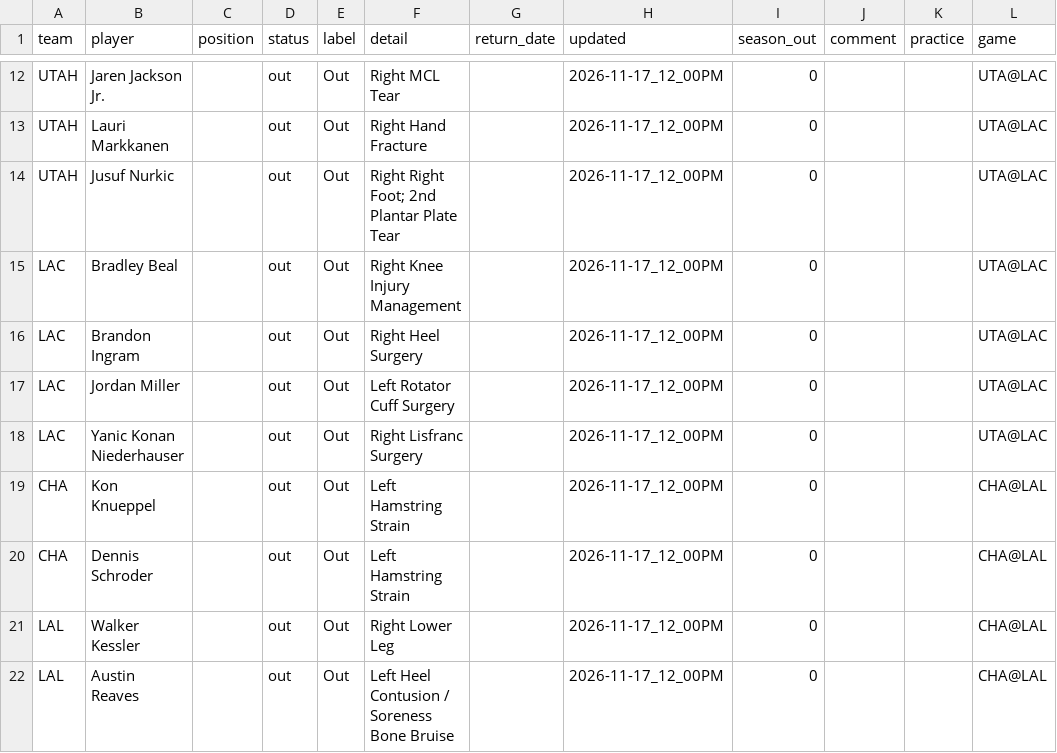
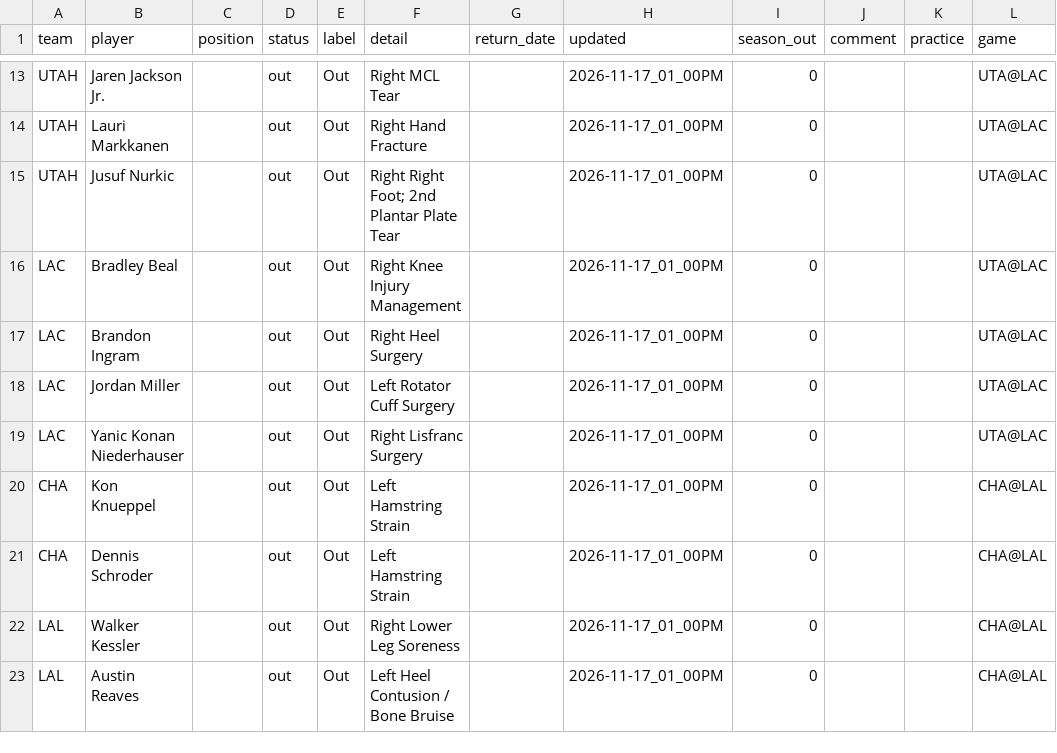
Before and after one commit to bwik4/Matchup-Lab, a CSV file: data/nba/injuries.csv, drawn as a sheet; only a part is shown, gaps mark what is left out; addresses are those after the commit; the diff covers the shown part only; the diff names each change by its address in the sheet, - before the commit and + after, or states it on an @@ line.

```diff
--- a/data/nba/injuries.csv
+++ b/data/nba/injuries.csv
-H13:H23 (updated): 2026-11-17_12_00PM
+H13:H23 (updated): 2026-11-17_01_00PM
-F22 (detail): Right Lower Leg
+F22 (detail): Right Lower Leg Soreness
-F23 (detail): Left Heel Contusion / Soreness Bone Bruise
+F23 (detail): Left Heel Contusion / Bone Bruise
```
Also changed, not shown: 1 added row and 10 edited cells elsewhere in this file, data/injuries.csv, data/sleeper_trending.csv.
